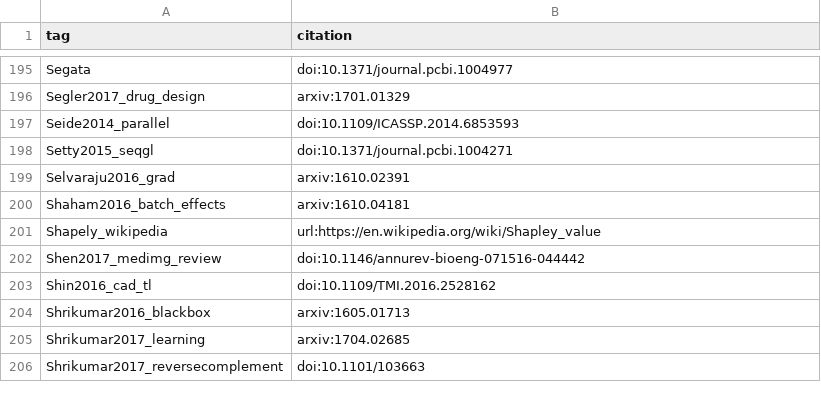
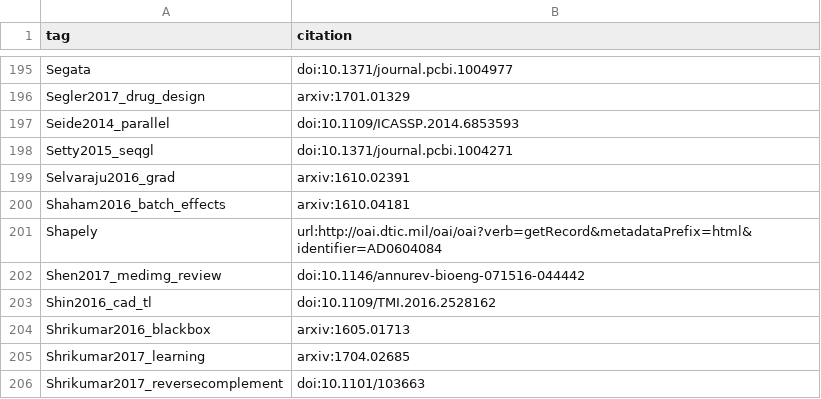
Before and after one commit to greenelab/deep-review, a TSV file: references/tags.tsv, drawn as a sheet; only a part is shown, gaps mark what is left out; removed rows and columns are numbered as before the commit, all else as after; the diff names each change by its address in the sheet, - before the commit and + after, or states it on an @@ line.

Commit message:
Update Shapely reference

```diff
--- a/references/tags.tsv
+++ b/references/tags.tsv
-row 201: Shapely_wikipedia | url:https://en.wikipedia.org/wiki/Shapley_value
+row 201: Shapely | url:http://oai.dtic.mil/oai/oai?verb=getRecord&metadataPrefix=html&identifier=AD0604084
```
